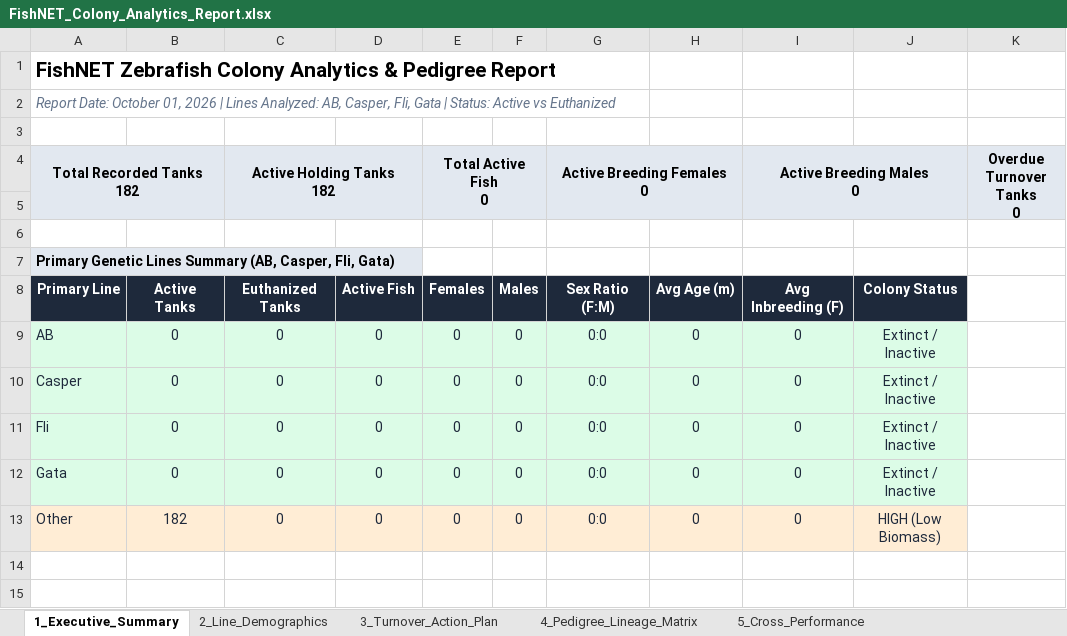
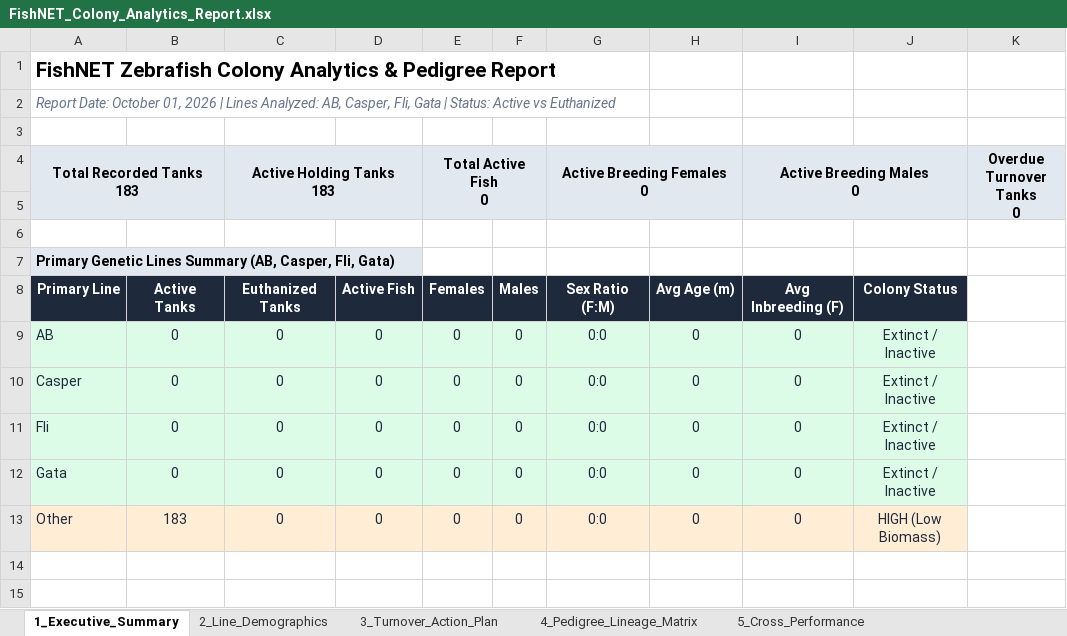
Before and after one commit to ae20164-beep/QU-Zebrafish-FishNET, an Excel workbook: FishNET_Colony_Analytics_Report.xlsx, sheet 1_Executive_Summary, drawn as a sheet; only a part is shown; values as stored, in another font and other column widths than the file's, no borders; ↵ is a line break in a cell; the diff names each change by its address in the sheet, - before the commit and + after, or states it on an @@ line.

Commit message:
Fix inventory table schema, tank count (183 tanks), restore FileMaker columns & remove non-functional web ingestion

```diff
--- a/FishNET_Colony_Analytics_Report.xlsx (sheet 1_Executive_Summary)
+++ b/FishNET_Colony_Analytics_Report.xlsx (sheet 1_Executive_Summary)
-A4: Total Recorded Tanks ↵ 182
+A4: Total Recorded Tanks ↵ 183
-C4: Active Holding Tanks ↵ 182
+C4: Active Holding Tanks ↵ 183
-B13: 182
+B13: 183
```
Also changed, not shown: sheet 6_Tank_Density_Welfare, sheet 3_Turnover_Action_Plan, sheet 4_Pedigree_Lineage_Matrix, sheet 2_Line_Demographics, 11 other files.
